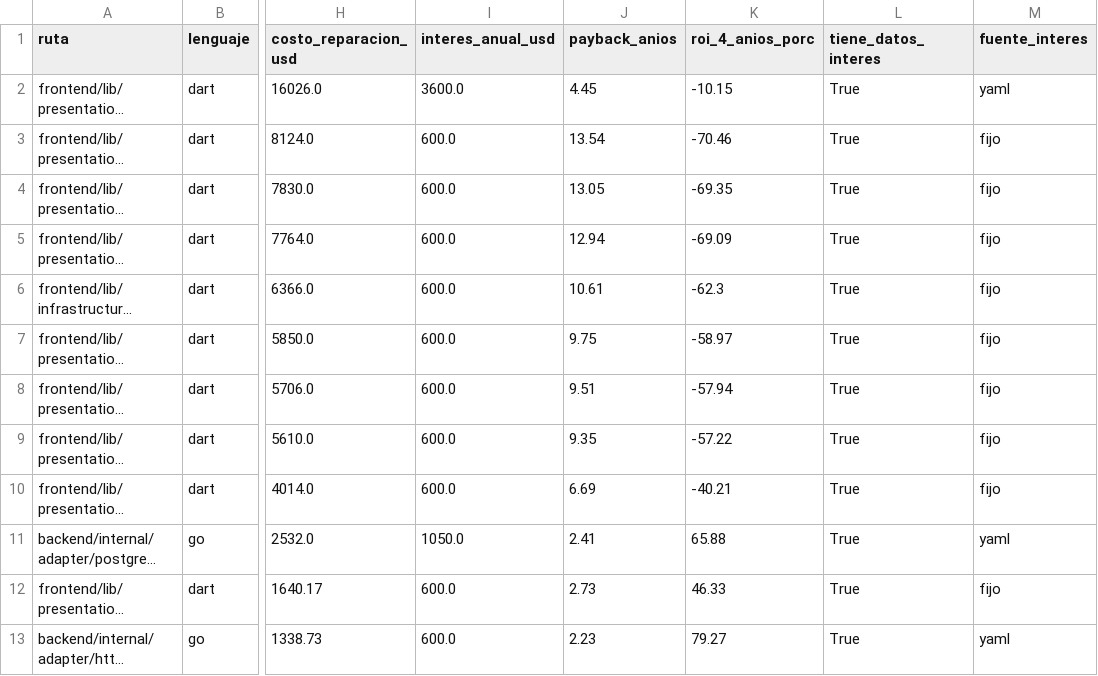
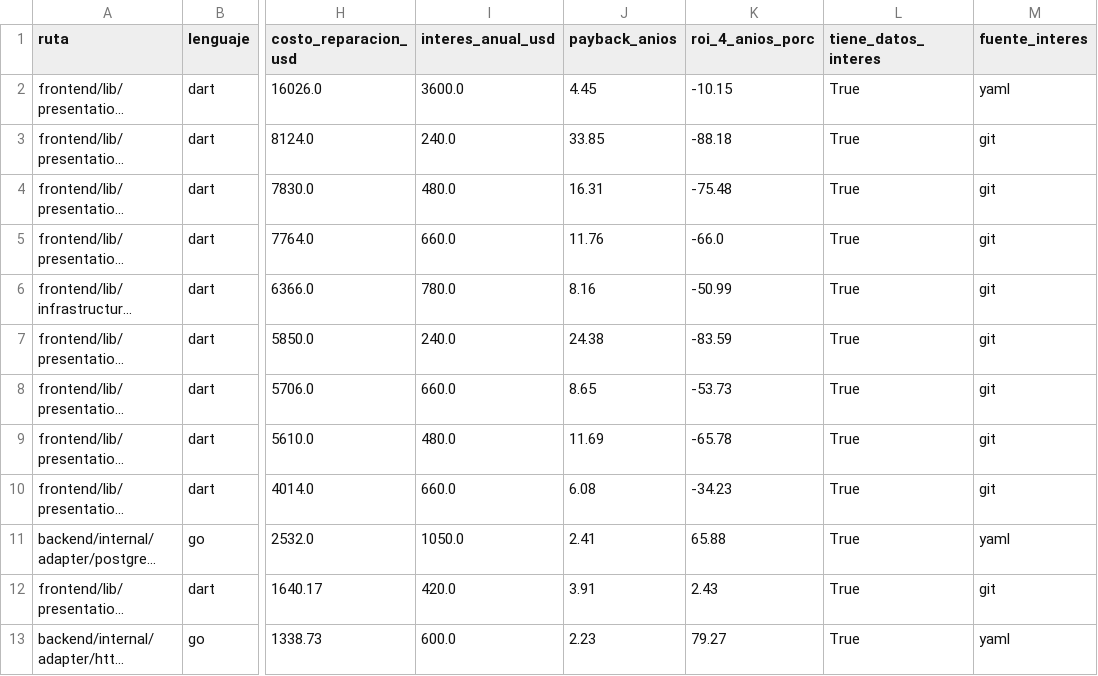
Before and after one commit to juaniks22/Tech-Debt-Tool, a CSV file: reporte_deuda.csv, drawn as a sheet; only a part is shown, gaps mark what is left out; long unchanged cells end in …; the diff covers the shown part only; the diff names each change by its address in the sheet, - before the commit and + after, or states it on an @@ line.

```diff
--- a/reporte_deuda.csv
+++ b/reporte_deuda.csv
-I3 (interes_anual_usd): 600.0
+I3 (interes_anual_usd): 240.0
-J3 (payback_anios): 13.54
+J3 (payback_anios): 33.85
-K3 (roi_4_anios_porc): -70.46
+K3 (roi_4_anios_porc): -88.18
-M3:M10 (fuente_interes): fijo
+M3:M10 (fuente_interes): git
-I4 (interes_anual_usd): 600.0
+I4 (interes_anual_usd): 480.0
-J4 (payback_anios): 13.05
+J4 (payback_anios): 16.31
-K4 (roi_4_anios_porc): -69.35
+K4 (roi_4_anios_porc): -75.48
-I5 (interes_anual_usd): 600.0
+I5 (interes_anual_usd): 660.0
-J5 (payback_anios): 12.94
+J5 (payback_anios): 11.76
-K5 (roi_4_anios_porc): -69.09
+K5 (roi_4_anios_porc): -66.0
-I6 (interes_anual_usd): 600.0
+I6 (interes_anual_usd): 780.0
-J6 (payback_anios): 10.61
+J6 (payback_anios): 8.16
-K6 (roi_4_anios_porc): -62.3
+K6 (roi_4_anios_porc): -50.99
-I7 (interes_anual_usd): 600.0
+I7 (interes_anual_usd): 240.0
-J7 (payback_anios): 9.75
+J7 (payback_anios): 24.38
-K7 (roi_4_anios_porc): -58.97
+K7 (roi_4_anios_porc): -83.59
-I8 (interes_anual_usd): 600.0
+I8 (interes_anual_usd): 660.0
-J8 (payback_anios): 9.51
+J8 (payback_anios): 8.65
-K8 (roi_4_anios_porc): -57.94
+K8 (roi_4_anios_porc): -53.73
-I9 (interes_anual_usd): 600.0
+I9 (interes_anual_usd): 480.0
-J9 (payback_anios): 9.35
+J9 (payback_anios): 11.69
-K9 (roi_4_anios_porc): -57.22
+K9 (roi_4_anios_porc): -65.78
-I10 (interes_anual_usd): 600.0
+I10 (interes_anual_usd): 660.0
-J10 (payback_anios): 6.69
+J10 (payback_anios): 6.08
-K10 (roi_4_anios_porc): -40.21
+K10 (roi_4_anios_porc): -34.23
-I12 (interes_anual_usd): 600.0
+I12 (interes_anual_usd): 420.0
-J12 (payback_anios): 2.73
+J12 (payback_anios): 3.91
-K12 (roi_4_anios_porc): 46.33
+K12 (roi_4_anios_porc): 2.43
-M12 (fuente_interes): fijo
+M12 (fuente_interes): git
```
Also changed, not shown: 4 moved rows and 40 edited cells elsewhere in this file, 1 other file.
